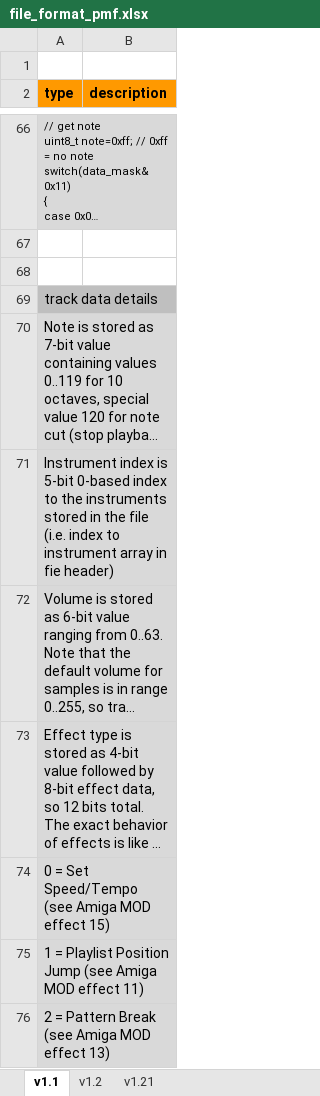
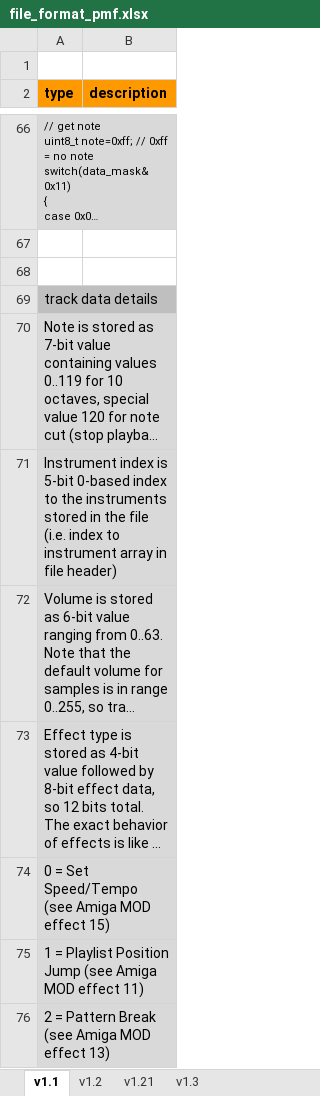
Before and after one commit to JarkkoPFC/arduino-music-player, an Excel workbook: doc/file_format_pmf.xlsx, sheet v1.1, drawn as a sheet; only a part is shown, gaps mark what is left out; long unchanged cells end in …; values as stored, in another font and other column widths than the file's, no borders; the diff names each change by its address in the sheet, - before the commit and + after, or states it on an @@ line.

```diff
--- a/doc/file_format_pmf.xlsx (sheet v1.1)
+++ b/doc/file_format_pmf.xlsx (sheet v1.1)
+sheet tab: v1.3
-A71 (type): …array in fie header)
+A71 (type): …array in file header)
```
Also changed, not shown: sheet v1.2, sheet v1.21, 14 other files.
